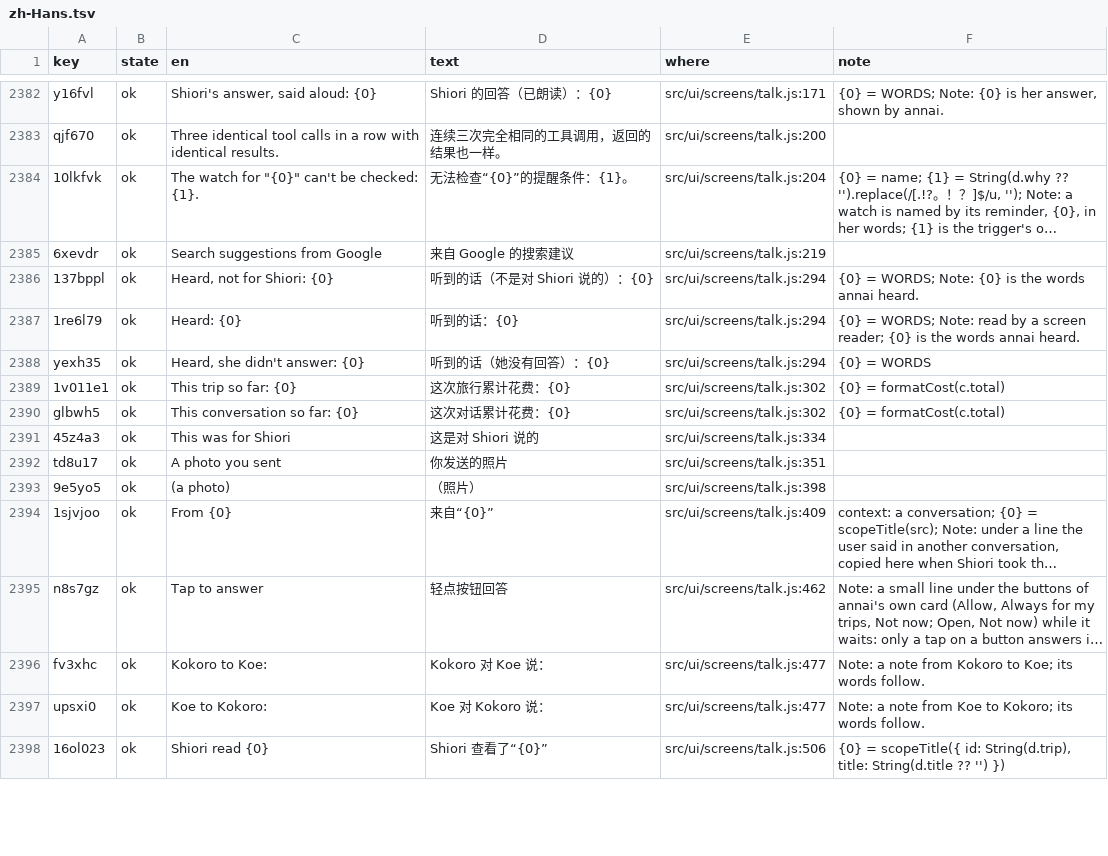
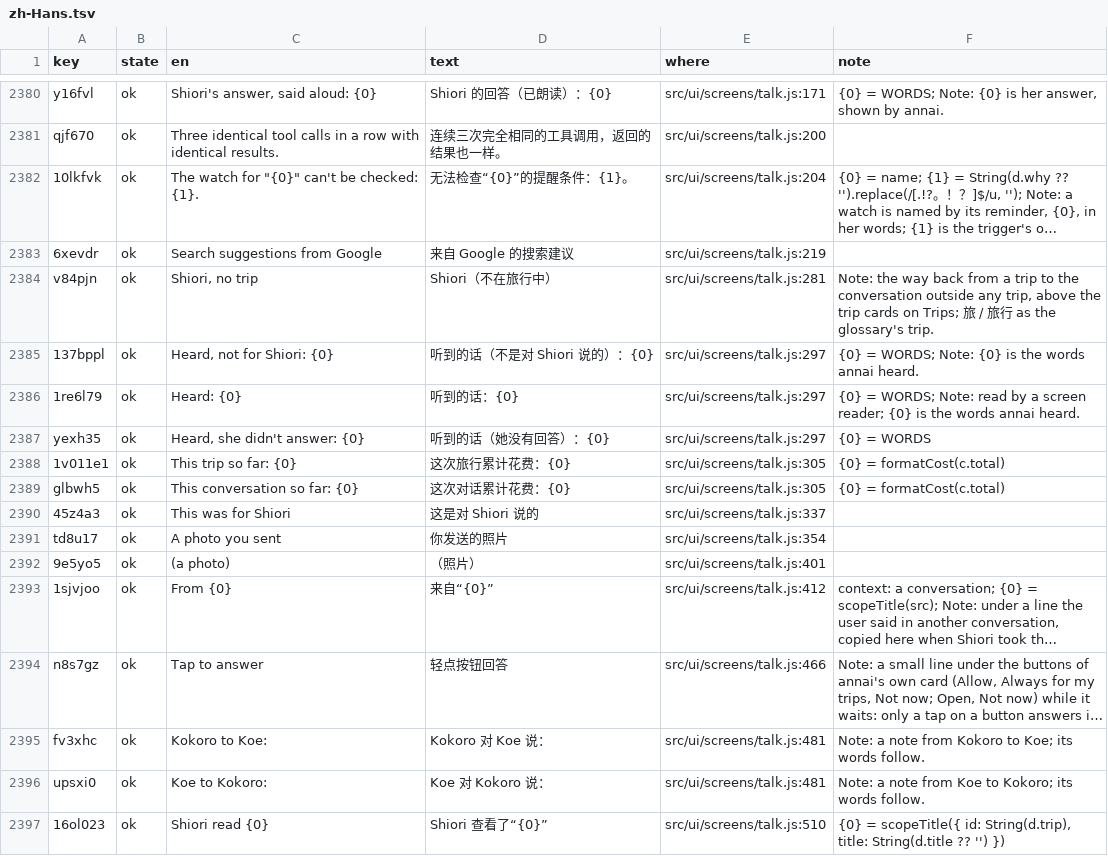
Before and after one commit to annai-guide/annai, a TSV file: l10n/zh-Hans.tsv, drawn as a sheet; only a part is shown, gaps mark what is left out; long unchanged cells end in …; addresses are those after the commit; the diff covers the shown part only; the diff names each change by its address in the sheet, - before the commit and + after, or states it on an @@ line.

```diff
--- a/l10n/zh-Hans.tsv
+++ b/l10n/zh-Hans.tsv
+row 2384: v84pjn | ok | Shiori, no trip | Shiori（不在旅行中） | src/ui/screens/talk.js:281 | Note: the way back from a trip to the conversation outside any trip, above the trip cards on Trips; 旅 / 旅行 as the glossary's trip.
-E2385:E2387 (where): src/ui/screens/talk.js:294
+E2385:E2387 (where): src/ui/screens/talk.js:297
-E2388:E2389 (where): src/ui/screens/talk.js:302
+E2388:E2389 (where): src/ui/screens/talk.js:305
-E2390 (where): src/ui/screens/talk.js:334
+E2390 (where): src/ui/screens/talk.js:337
-E2391 (where): src/ui/screens/talk.js:351
+E2391 (where): src/ui/screens/talk.js:354
-E2392 (where): src/ui/screens/talk.js:398
+E2392 (where): src/ui/screens/talk.js:401
-E2393 (where): src/ui/screens/talk.js:409
+E2393 (where): src/ui/screens/talk.js:412
-E2394 (where): src/ui/screens/talk.js:462
+E2394 (where): src/ui/screens/talk.js:466
-E2395:E2396 (where): src/ui/screens/talk.js:477
+E2395:E2396 (where): src/ui/screens/talk.js:481
-E2397 (where): src/ui/screens/talk.js:506
+E2397 (where): src/ui/screens/talk.js:510
```
Also changed, not shown: 5 removed rows and 143 edited cells elsewhere in this file, l10n/ja.tsv, l10n/zh-Hant.tsv, 25 other files.
